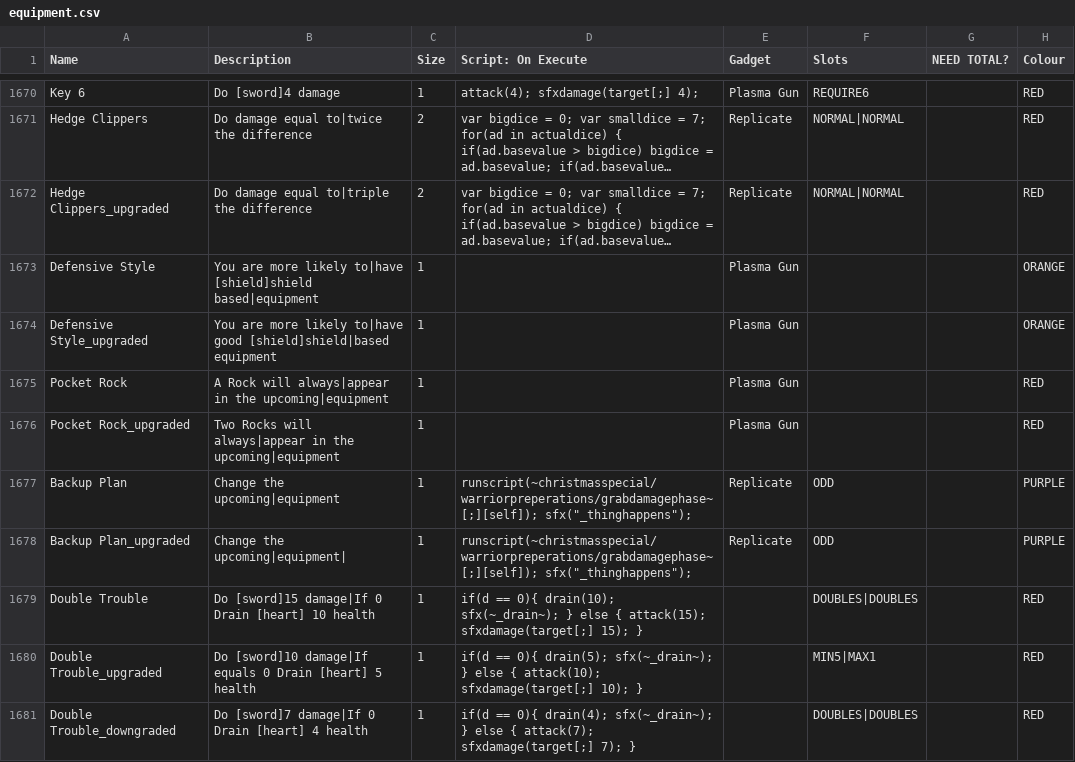
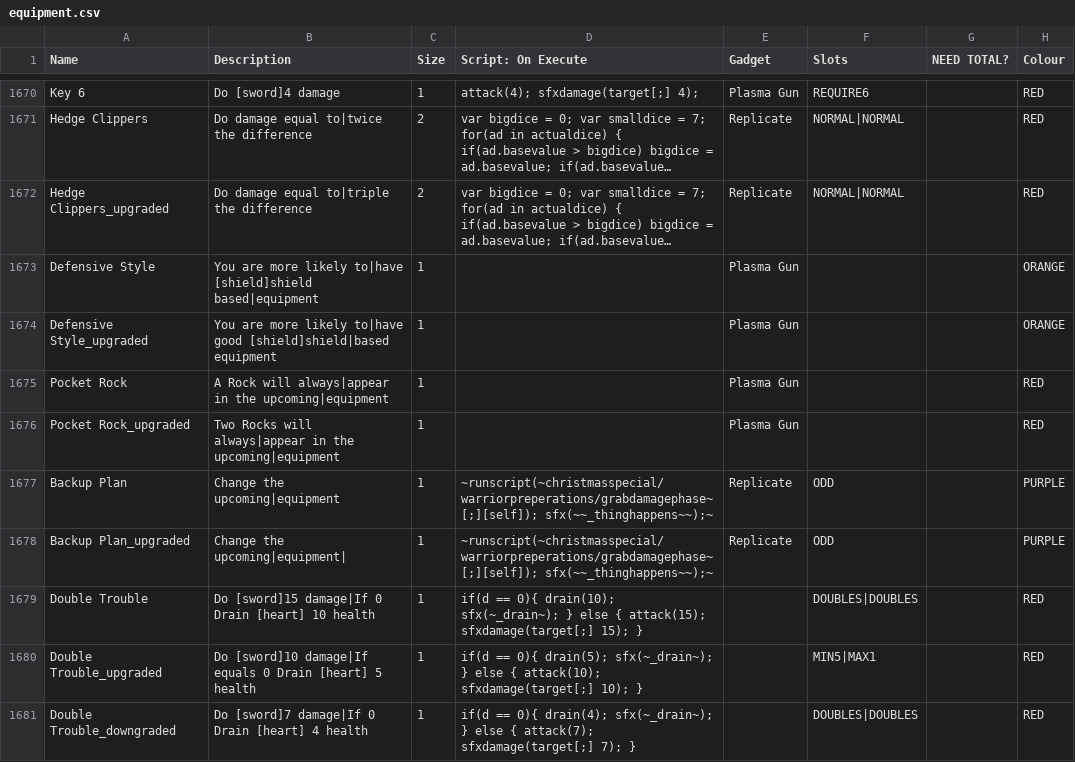
Before and after one commit to godisgoodmatt/christmasspecial, a CSV file: _append/data/text/equipment.csv, drawn as a sheet; only a part is shown, gaps mark what is left out; long unchanged cells end in …; the diff covers the shown part only; the diff names each change by its address in the sheet, - before the commit and + after, or states it on an @@ line.

```diff
--- a/_append/data/text/equipment.csv
+++ b/_append/data/text/equipment.csv
-D1677:D1678 (Script: On Execute): runscript(~christmasspecial/warriorpreperations/grabdamagephase~[;][self]); sfx("_thinghappens");
+D1677:D1678 (Script: On Execute): ~runscript(~christmasspecial/warriorpreperations/grabdamagephase~[;][self]); sfx(~~_thinghappens~~);~
```
Also changed, not shown: 17 edited cells elsewhere in this file, _append/data/text/skills.csv, _append/data/text/statuseffects.csv, 1 other file.
